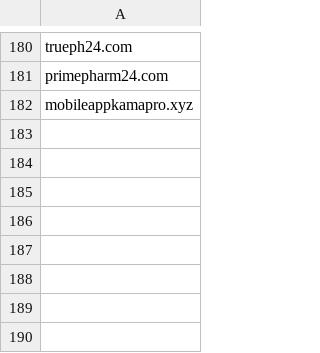
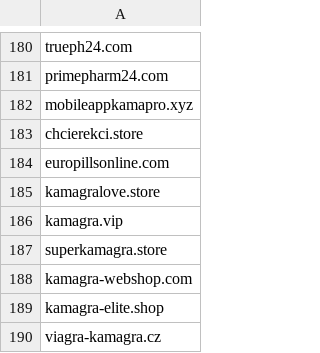
Before and after one commit to analogic/cz-gov-blocks, a CSV file: csv/sukl.csv, drawn as a sheet; only a part is shown, gaps mark what is left out; the diff names each change by its address in the sheet, - before the commit and + after, or states it on an @@ line.

```diff
--- a/csv/sukl.csv
+++ b/csv/sukl.csv
+row 183: chcierekci.store
+row 184: europillsonline.com
+row 185: kamagralove.store
+row 186: kamagra.vip
+row 187: superkamagra.store
+row 188: kamagra-webshop.com
+row 189: kamagra-elite.shop
+row 190: viagra-kamagra.cz
```
Also changed, not shown: original/sukl.csv, 2 other files.
